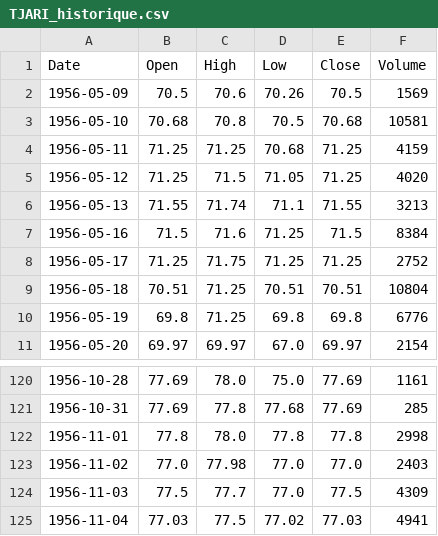
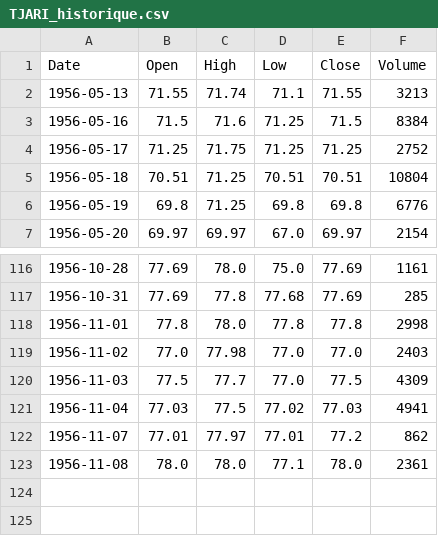
Before and after one commit to ghaith421/bvmt-pulse, a CSV file: data/TJARI_historique.csv, drawn as a sheet; only a part is shown, gaps mark what is left out; removed rows and columns are numbered as before the commit, all else as after; the diff names each change by its address in the sheet, - before the commit and + after, or states it on an @@ line.

```diff
--- a/data/TJARI_historique.csv
+++ b/data/TJARI_historique.csv
-row 2: 1956-05-09 | 70.5 | 70.6 | 70.26 | 70.5 | 1569
-row 3: 1956-05-10 | 70.68 | 70.8 | 70.5 | 70.68 | 10581
-row 4: 1956-05-11 | 71.25 | 71.25 | 70.68 | 71.25 | 4159
-row 5: 1956-05-12 | 71.25 | 71.5 | 71.05 | 71.25 | 4020
+row 122: 1956-11-07 | 77.01 | 77.97 | 77.01 | 77.2 | 862
+row 123: 1956-11-08 | 78.0 | 78.0 | 77.1 | 78.0 | 2361
```
Also changed, not shown: data/AB_historique.csv, 1 other file.
